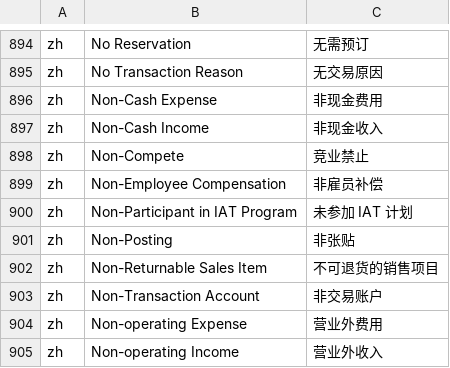
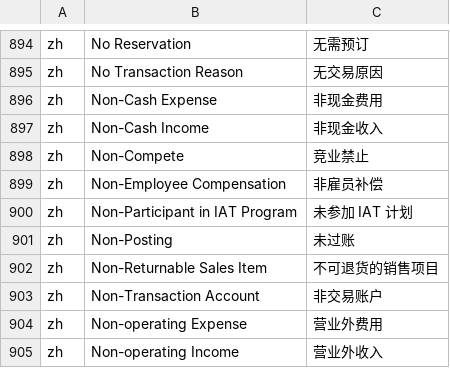
Before and after one commit to hellozhangwei/moqui-zh, a CSV file: data/EnumerationL10nZh.csv, drawn as a sheet; only a part is shown, gaps mark what is left out.

```diff
--- a/data/EnumerationL10nZh.csv
+++ b/data/EnumerationL10nZh.csv
@@ -900,3 +900,3 @@ zh,Non-Employee Compensation,非雇员补偿
 zh,Non-Participant in IAT Program,未参加 IAT 计划
-zh,Non-Posting,非张贴
+zh,Non-Posting,未过账
 zh,Non-Returnable Sales Item,不可退货的销售项目
```
Also changed, not shown: data/ScreenL10nZh.csv.
